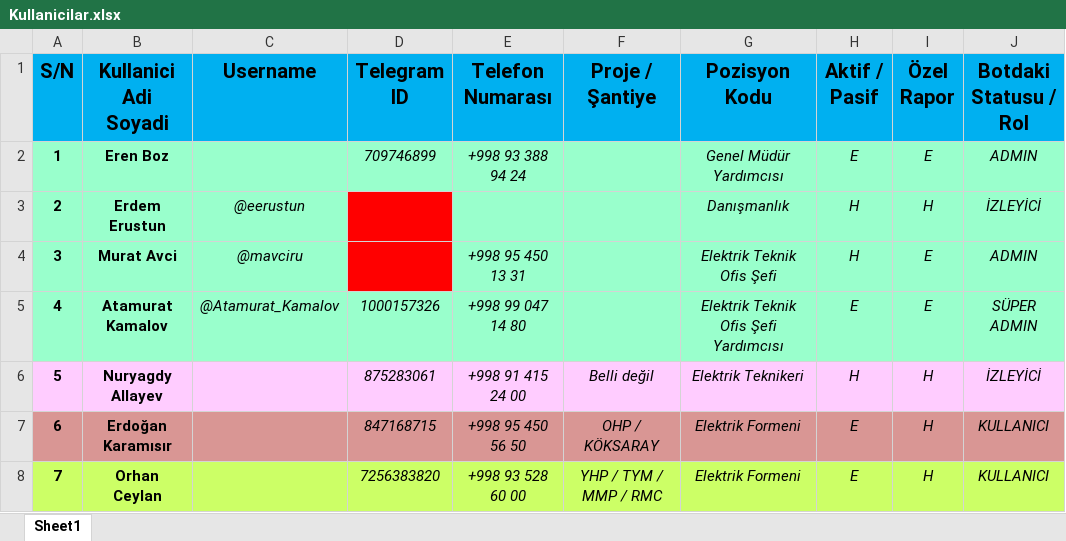
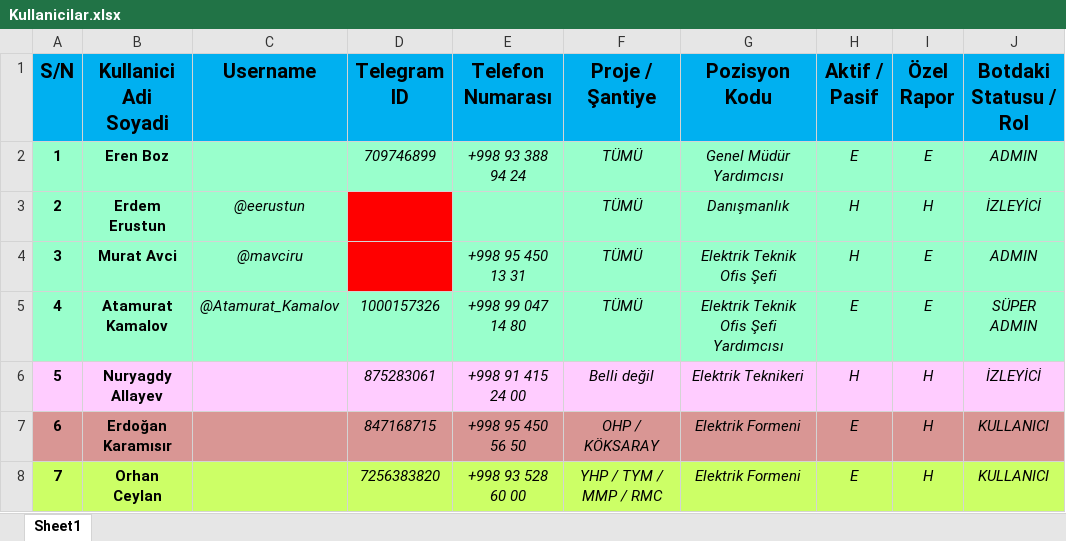
Before and after one commit to atamuratkamalov92-arch/RaporBotu, an Excel workbook: Kullanicilar.xlsx, sheet Sheet1, drawn as a sheet; only a part is shown; values as stored, in another font and other column widths than the file's, no borders; conditional formats not drawn; the diff names each change by its address in the sheet, - before the commit and + after, or states it on an @@ line.

Commit message:
Update Kullanicilar.xlsx

```diff
--- a/Kullanicilar.xlsx (sheet Sheet1)
+++ b/Kullanicilar.xlsx (sheet Sheet1)
-F2:F5 (Proje / Şantiye): (empty)
+F2:F5 (Proje / Şantiye): TÜMÜ
```
